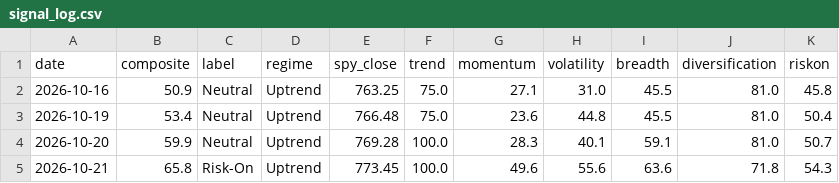
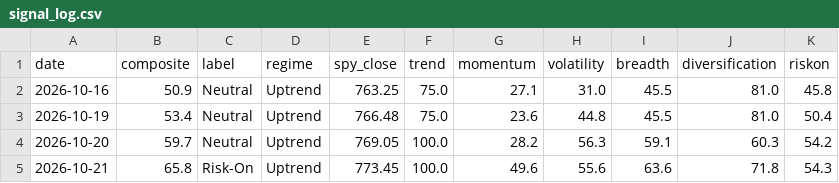
Before and after one commit to liumOazed/fin-pulse-dashboard, a CSV file: data/signal_log.csv, drawn as a sheet.

Commit message:
chore: refresh data [skip ci]

```diff
--- a/data/signal_log.csv
+++ b/data/signal_log.csv
@@ -3,3 +3,3 @@ date,composite,label,regime,spy_close,trend,momentum,volatility,breadth,diversif
 2026-10-19,53.4,Neutral,Uptrend,766.48,75.0,23.6,44.8,45.5,81.0,50.4
-2026-10-20,59.9,Neutral,Uptrend,769.28,100.0,28.3,40.1,59.1,81.0,50.7
+2026-10-20,59.7,Neutral,Uptrend,769.05,100.0,28.2,56.3,59.1,60.3,54.2
 2026-10-21,65.8,Risk-On,Uptrend,773.45,100.0,49.6,55.6,63.6,71.8,54.3
```
Also changed, not shown: 2 other files.
